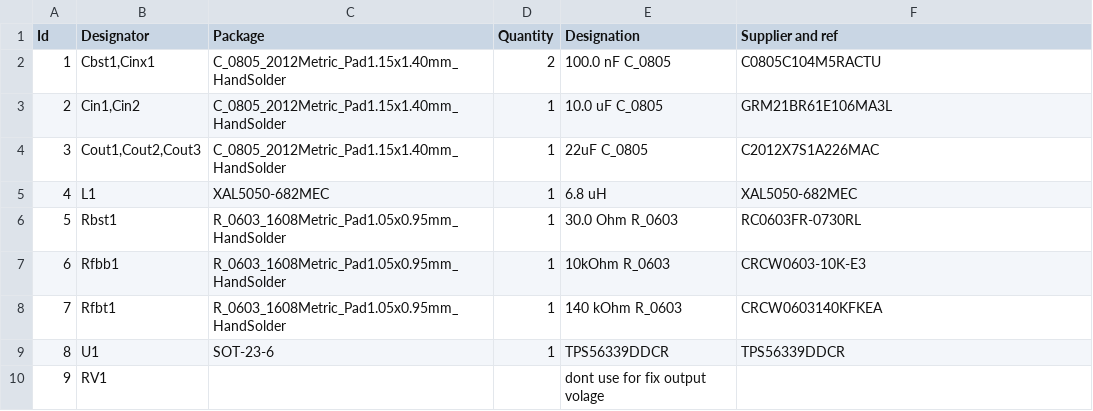
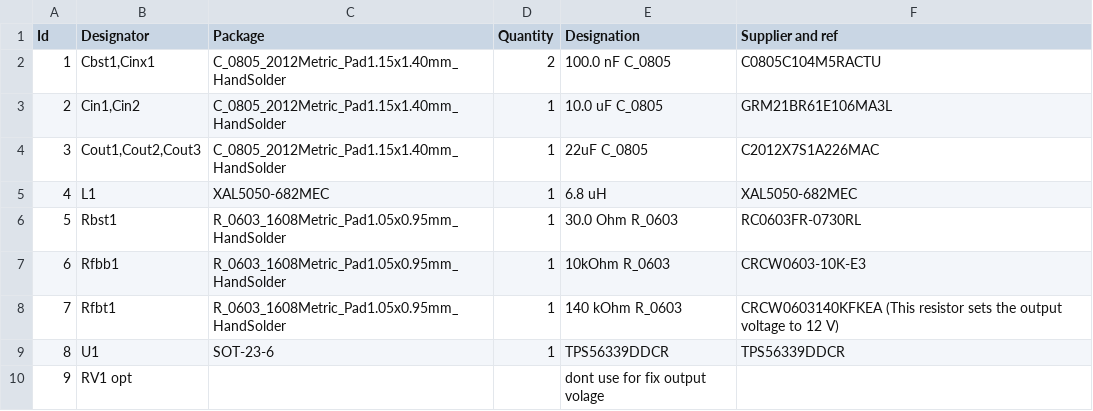
Before and after one commit to DigitalArtDeco/SwitchModePSUinTO3, a CSV file: BOM_DCDC_Converter_12V3A TPS56339DDCR.csv, drawn as a sheet.

Commit message:
Update BOM_DCDC_Converter_12V3A TPS56339DDCR.csv

```diff
--- a/BOM_DCDC_Converter_12V3A TPS56339DDCR.csv
+++ b/BOM_DCDC_Converter_12V3A TPS56339DDCR.csv
@@ -7,4 +7,4 @@ Id;Designator;Package;Quantity;Designation;Supplier and ref
 6;Rfbb1;R_0603_1608Metric_Pad1.05x0.95mm_HandSolder;1;10kOhm R_0603;CRCW0603-10K-E3
-7;Rfbt1;R_0603_1608Metric_Pad1.05x0.95mm_HandSolder;1;140 kOhm R_0603;CRCW0603140KFKEA
+7;Rfbt1;R_0603_1608Metric_Pad1.05x0.95mm_HandSolder;1;140 kOhm R_0603;CRCW0603140KFKEA (This resistor sets the output voltage to 12 V)
 8;U1;SOT-23-6;1;TPS56339DDCR;TPS56339DDCR
-9;RV1;;;dont use for fix output volage;
+9;RV1 opt;;;dont use for fix output volage;
```
